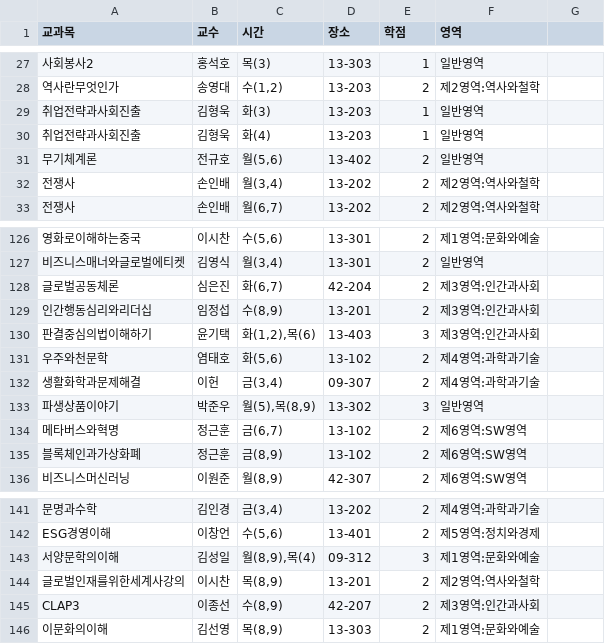
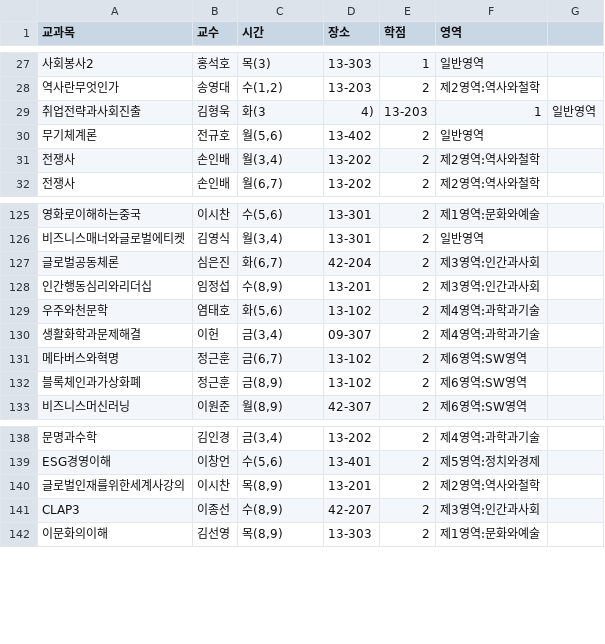
Before and after one commit to jiwoo-hongb/JavaProject_Final, a CSV file: csv/교양 강의 데이터.csv, drawn as a sheet; only a part is shown, gaps mark what is left out; the diff names each change by its address in the sheet, - before the commit and + after, or states it on an @@ line.

```diff
--- a/csv/교양 강의 데이터.csv
+++ b/csv/교양 강의 데이터.csv
-C29 (시간): 화(3)
+C29 (시간): 화(3
-D29 (장소): 13-203
+D29 (장소): 4)
-E29 (학점): 1
+E29 (학점): 13-203
-F29 (영역): 일반영역
+F29 (영역): 1
-G29: (empty)
+G29: 일반영역
-row 30: 취업전략과사회진출 | 김형욱 | 화(4) | 13-203 | 1 | 일반영역
-row 130: 판결중심의법이해하기 | 윤기택 | 화(1,2),목(6) | 13-403 | 3 | 제3영역:인간과사회
-row 133: 파생상품이야기 | 박준우 | 월(5),목(8,9) | 13-302 | 3 | 일반영역
-row 143: 서양문학의이해 | 김성일 | 월(8,9),목(4) | 09-312 | 3 | 제1영역:문화와예술
```
Also changed, not shown: 8 other files.
